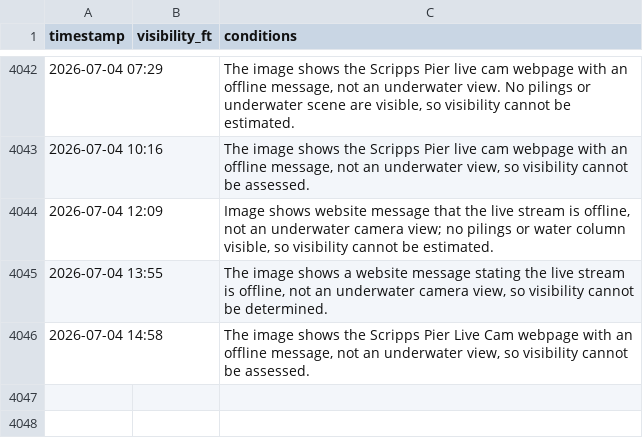
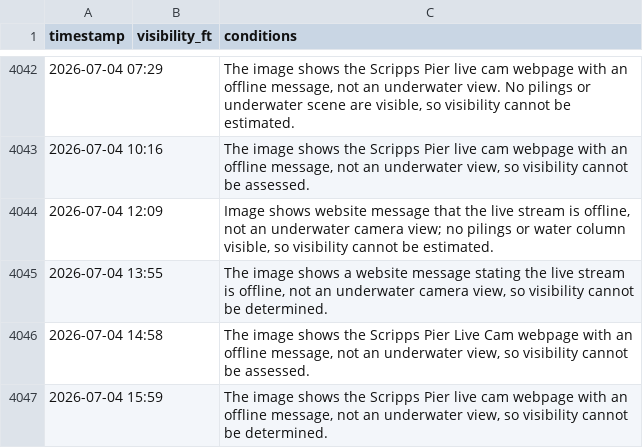
Before and after one commit to haraschax/underwaterviz, a CSV file: docs/visibility.csv, drawn as a sheet; only a part is shown, gaps mark what is left out.

```diff
--- a/docs/visibility.csv
+++ b/docs/visibility.csv
@@ -4046 +4046,2 @@ timestamp,visibility_ft,conditions
 2026-07-04 14:58,,"The image shows the Scripps Pier Live Cam webpage with an offline message, not an underwater view, so visibility cannot be assessed."
+2026-07-04 15:59,,"The image shows the Scripps Pier live cam webpage with an offline message, not an underwater view, so visibility cannot be determined."
```
Also changed, not shown: 2 other files.
